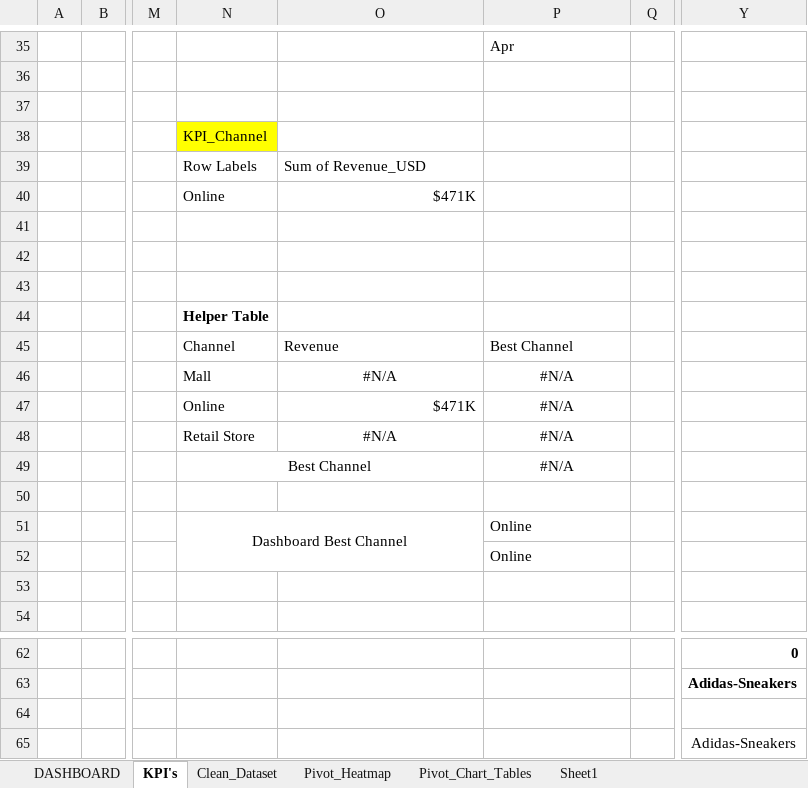
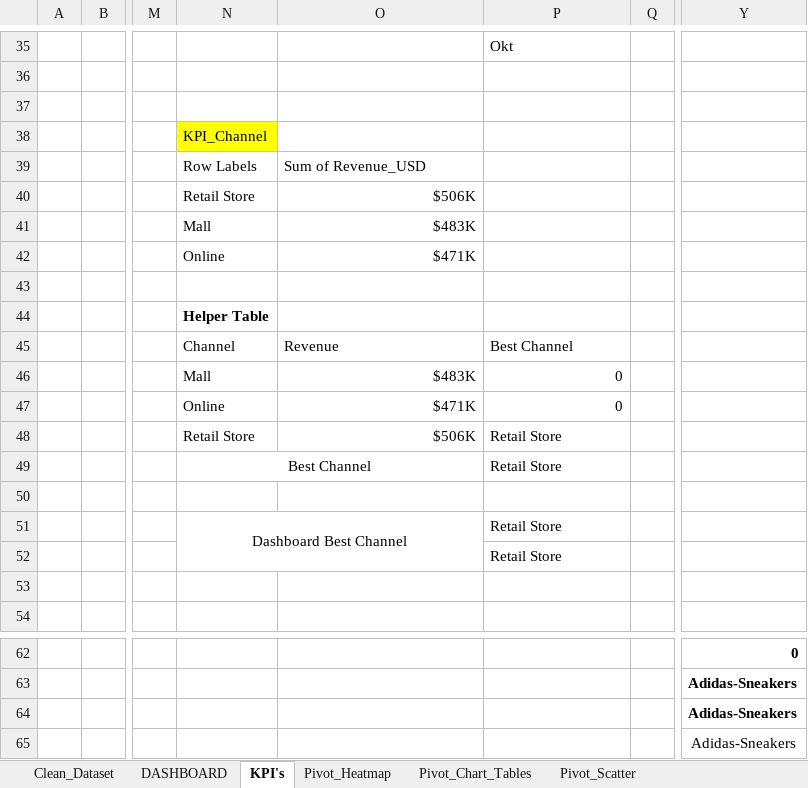
Before and after one commit to hlmtssilvia/Shoes_Sales_Analysis_Project, an Excel workbook: Shoe_Sales_Analytics_Dashboard.xlsx, sheet KPI's, drawn as a sheet; only a part is shown, gaps mark what is left out; values as stored, in another font and other column widths than the file's, no borders; charts and pictures and conditional formats and table styles not drawn; the diff covers the shown part only; the diff names each change by its address in the sheet, - before the commit and + after, or states it on an @@ line.

Commit message:
Update Dashboard

```diff
--- a/Shoe_Sales_Analytics_Dashboard.xlsx (sheet KPI's)
+++ b/Shoe_Sales_Analytics_Dashboard.xlsx (sheet KPI's)
-sheet tab: Sheet1
+sheet tab: Pivot_Scatter
@@ sheet tab order changed: Clean_Dataset | DASHBOARD | KPI's | Pivot_Heatmap | Pivot_Chart_Tables | Pivot_Scatter @@
-P35: Apr
+P35: Okt
-N40: Online
+N40: Retail Store
-O40: $471K
+O40: $506K
-N41: (empty)
+N41: Mall
-O41: (empty)
+O41: $483K
-N42: (empty)
+N42: Online
-O42: (empty)
+O42: $471K
-O46: #N/A
+O46: $483K
-O46:P46 alignment: center
+O46:P46 alignment: right
-P46:P47: #N/A
+P46:P47: 0
-P47 alignment: center
+P47 alignment: right
-O48: #N/A
+O48: $506K
-O48 alignment: center
+O48 alignment: right
-P48:P49: #N/A
+P48:P49: Retail Store
-P48:P49 alignment: center
+P48:P49 alignment: left
-P51:P52: Online
+P51:P52: Retail Store
-Y64: (empty)
+Y64: Adidas-Sneakers
```
Also changed, not shown: 29 added rows, 29 removed rows, 13 edited cells and cell formats elsewhere in this sheet, sheet Pivot_Chart_Tables, sheet DASHBOARD, formulas that keep their value, charts or pictures, 2 other files.
